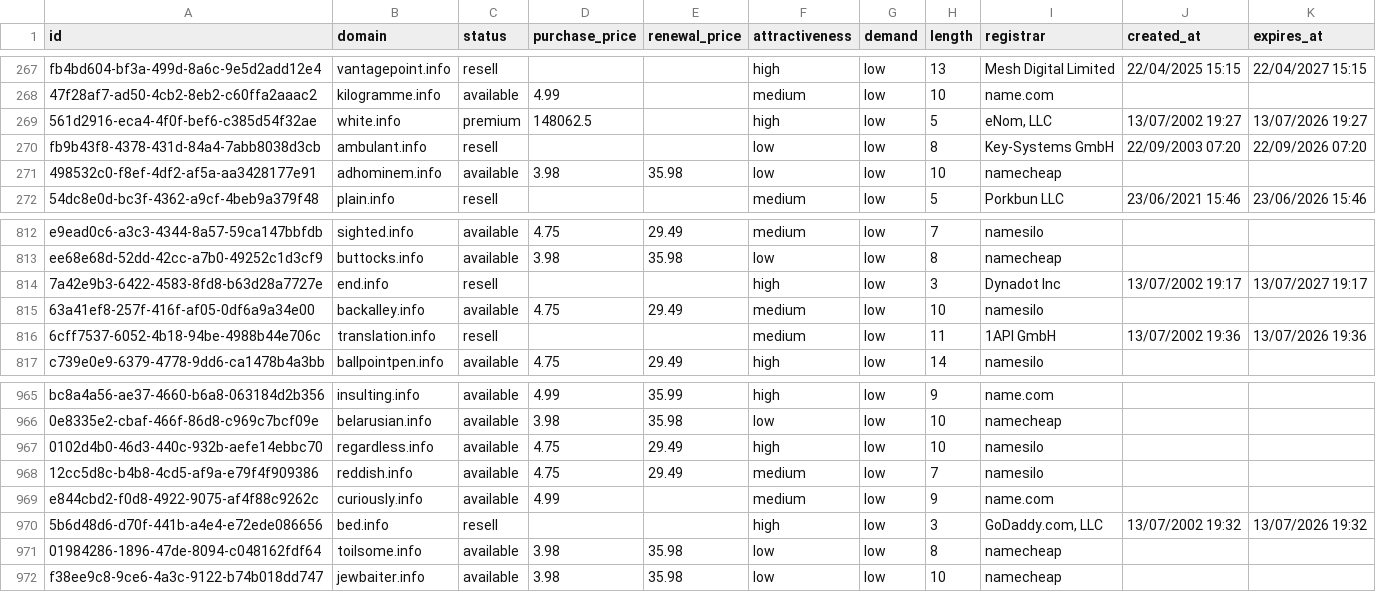
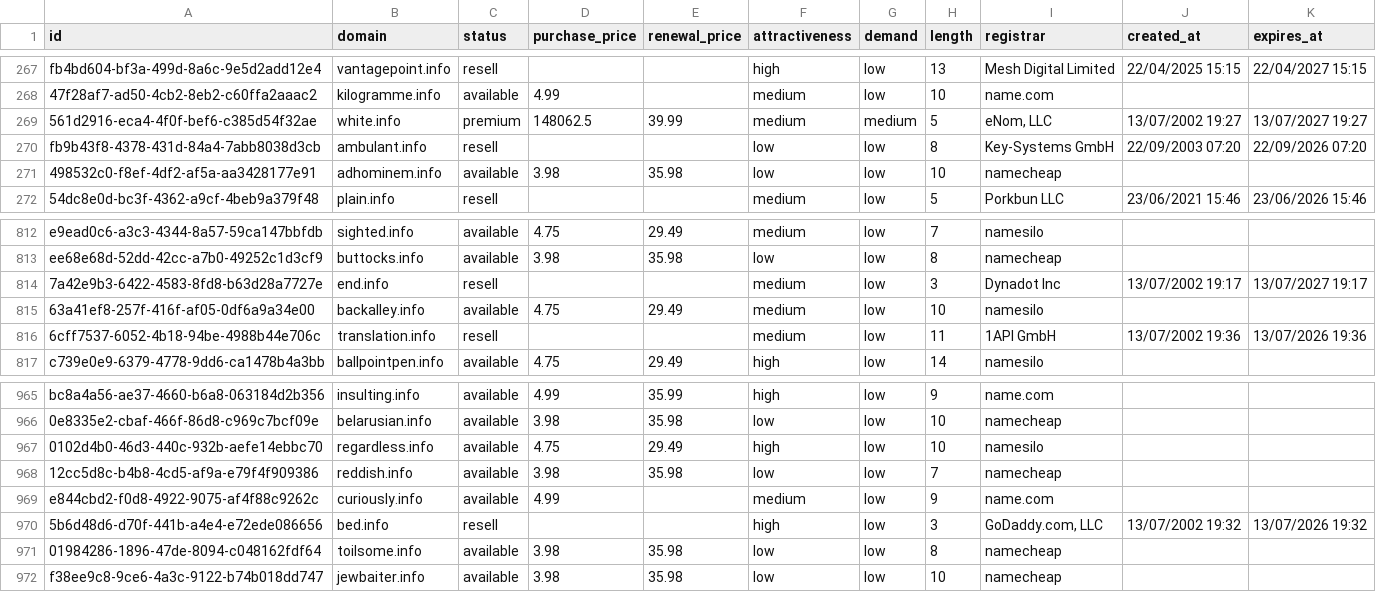
Before and after one commit to UniqueDomains/info-oneword-domains, a CSV file: info.csv, drawn as a sheet; only a part is shown, gaps mark what is left out.

Commit message:
Domains update

```diff
--- a/info.csv
+++ b/info.csv
@@ -268,3 +268,3 @@ fb4bd604-bf3a-499d-8a6c-9e5d2add12e4,vantagepoint.info,resell,,,high,low,13,Mesh
 47f28af7-ad50-4cb2-8eb2-c60ffa2aaac2,kilogramme.info,available,4.99,,medium,low,10,name.com,,
-561d2916-eca4-4f0f-bef6-c385d54f32ae,white.info,premium,148062.5,,high,low,5,"eNom, LLC",13/07/2002 19:27,13/07/2026 19:27
+561d2916-eca4-4f0f-bef6-c385d54f32ae,white.info,premium,148062.5,39.99,medium,medium,5,"eNom, LLC",13/07/2002 19:27,13/07/2027 19:27
 fb9b43f8-4378-431d-84a4-7abb8038d3cb,ambulant.info,resell,,,low,low,8,Key-Systems GmbH,22/09/2003 07:20,22/09/2026 07:20
@@ -813,3 +813,3 @@ e9ead0c6-a3c3-4344-8a57-59ca147bbfdb,sighted.info,available,4.75,29.49,medium,lo
 ee68e68d-52dd-42cc-a7b0-49252c1d3cf9,buttocks.info,available,3.98,35.98,low,low,8,namecheap,,
-7a42e9b3-6422-4583-8fd8-b63d28a7727e,end.info,resell,,,high,low,3,Dynadot Inc,13/07/2002 19:17,13/07/2027 19:17
+7a42e9b3-6422-4583-8fd8-b63d28a7727e,end.info,resell,,,medium,low,3,Dynadot Inc,13/07/2002 19:17,13/07/2027 19:17
 63a41ef8-257f-416f-af05-0df6a9a34e00,backalley.info,available,4.75,29.49,medium,low,10,namesilo,,
@@ -967,3 +967,3 @@ bc8a4a56-ae37-4660-b6a8-063184d2b356,insulting.info,available,4.99,35.99,high,lo
 0102d4b0-46d3-440c-932b-aefe14ebbc70,regardless.info,available,4.75,29.49,high,low,10,namesilo,,
-12cc5d8c-b4b8-4cd5-af9a-e79f4f909386,reddish.info,available,4.75,29.49,medium,low,7,namesilo,,
+12cc5d8c-b4b8-4cd5-af9a-e79f4f909386,reddish.info,available,3.98,35.98,low,low,7,namecheap,,
 e844cbd2-f0d8-4922-9075-af4f88c9262c,curiously.info,available,4.99,,medium,low,9,name.com,,
```
Also changed, not shown: 4 other files.
